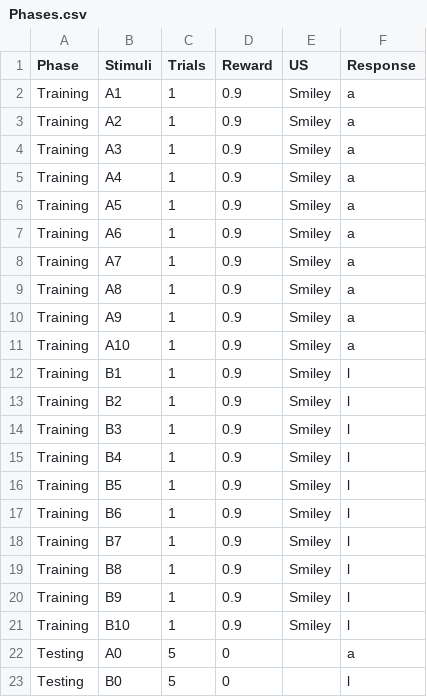
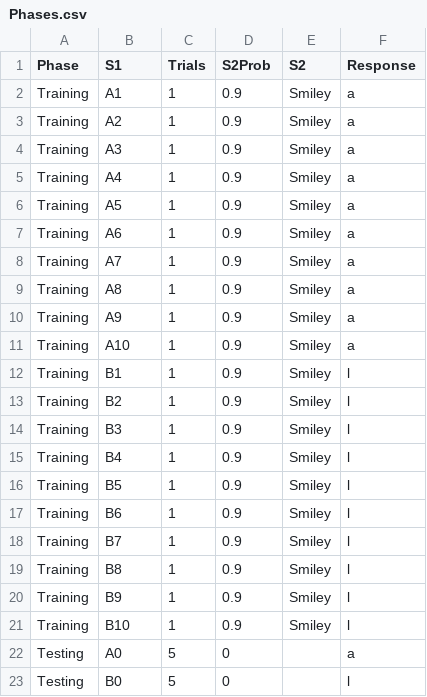
Before and after one commit to drghirlanda/alex, a CSV file: Examples/Categorization/Design/Phases.csv, drawn as a sheet.

```diff
--- a/Examples/Categorization/Design/Phases.csv
+++ b/Examples/Categorization/Design/Phases.csv
@@ -1,2 +1,2 @@
-Phase,Stimuli,Trials,Reward,US,Response
+Phase,S1,Trials,S2Prob,S2,Response
 Training,A1,1,0.9,Smiley,a
```
Also changed, not shown: Examples/Categorization/Design/Parameters.csv, Examples/Generalization/Design/Phases.csv, 9 other files.
